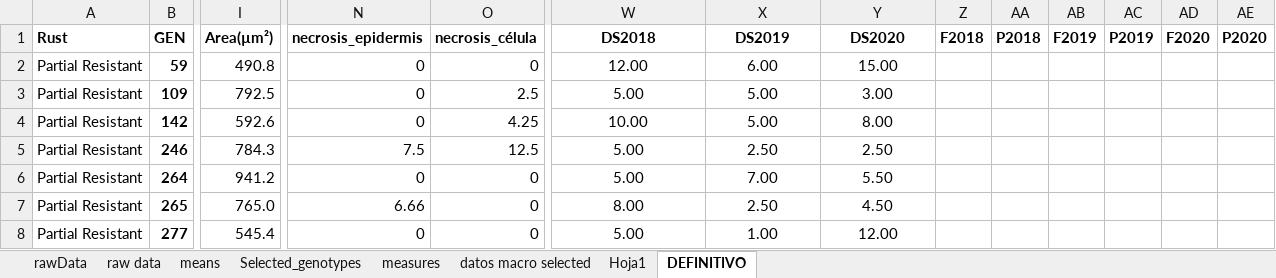
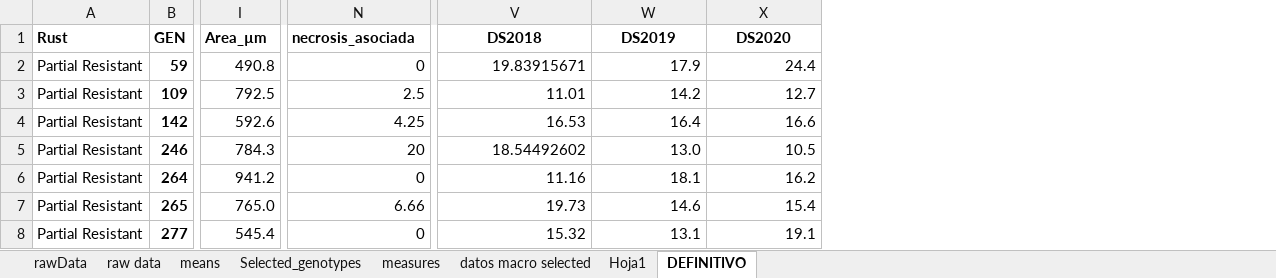
Before and after one commit to SalvaOsuna/Rust-collection, an Excel workbook: data/U_pisi colonies.xlsx, sheet DEFINITIVO, drawn as a sheet; only a part is shown, gaps mark what is left out; values as stored, in another font and other column widths than the file's, no borders; removed rows and columns are numbered as before the commit, all else as after; the diff covers the shown part only; the diff names each change by its address in the sheet, - before the commit and + after, or states it on an @@ line.

```diff
--- a/data/U_pisi colonies.xlsx (sheet DEFINITIVO)
+++ b/data/U_pisi colonies.xlsx (sheet DEFINITIVO)
-column O (necrosis_célula), rows 2-8: 0 | 2.5 | 4.25 | 12.5 | 0 | 0 | 0
-column Z (F2018), empty
-column AA (P2018), empty
-column AB (F2019), empty
-column AC (P2019), empty
-column AD (F2020), empty
-column AE (P2020), empty
-I1: Area(µm²)
+I1: Area_µm
-N1: necrosis_epidermis
+N1: necrosis_asociada
-V2 (DS2018): 12.00
+V2 (DS2018): 19.83915671
-V2:X8 alignment: center
+V2:X8 alignment: right
-W2 (DS2019): 6.00
+W2 (DS2019): 17.9
-X2 (DS2020): 15.00
+X2 (DS2020): 24.4
-N3 (necrosis_asociada): 0
+N3 (necrosis_asociada): 2.5
-V3 (DS2018): 5.00
+V3 (DS2018): 11.01
-W3 (DS2019): 5.00
+W3 (DS2019): 14.2
-X3 (DS2020): 3.00
+X3 (DS2020): 12.7
-N4 (necrosis_asociada): 0
+N4 (necrosis_asociada): 4.25
-V4 (DS2018): 10.00
+V4 (DS2018): 16.53
-W4 (DS2019): 5.00
+W4 (DS2019): 16.4
-X4 (DS2020): 8.00
+X4 (DS2020): 16.6
-N5 (necrosis_asociada): 7.5
+N5 (necrosis_asociada): 20
-V5 (DS2018): 5.00
+V5 (DS2018): 18.54492602
-W5 (DS2019): 2.50
+W5 (DS2019): 13.0
-X5 (DS2020): 2.50
+X5 (DS2020): 10.5
-V6 (DS2018): 5.00
+V6 (DS2018): 11.16
-W6 (DS2019): 7.00
+W6 (DS2019): 18.1
-X6 (DS2020): 5.50
+X6 (DS2020): 16.2
-V7 (DS2018): 8.00
+V7 (DS2018): 19.73
-W7 (DS2019): 2.50
+W7 (DS2019): 14.6
-X7 (DS2020): 4.50
+X7 (DS2020): 15.4
-V8 (DS2018): 5.00
+V8 (DS2018): 15.32
-W8 (DS2019): 1.00
+W8 (DS2019): 13.1
-X8 (DS2020): 12.00
+X8 (DS2020): 19.1
```
Also changed, not shown: 24 edited cells and cell formats elsewhere in this sheet, charts or pictures, 2 other files.
